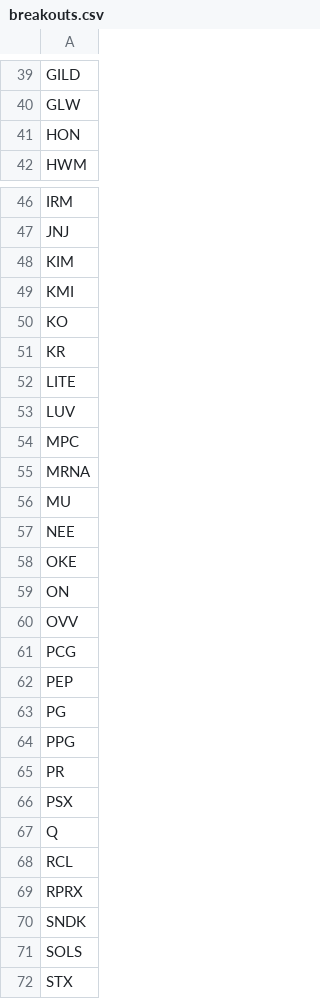
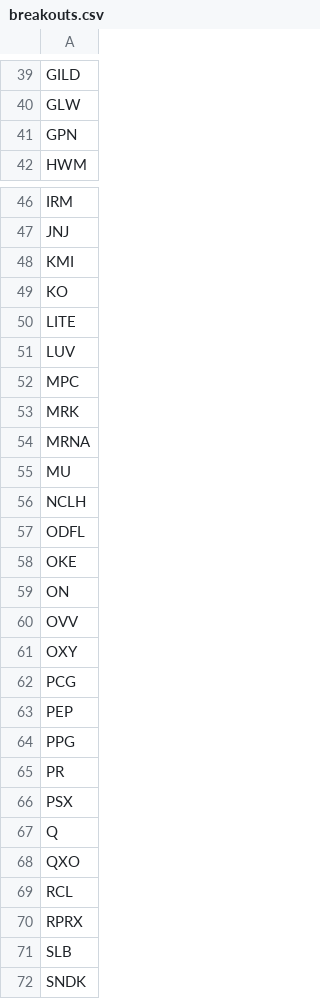
Before and after one commit to mpincus/SwingScannerWatchlist-GPT, a CSV file: breakouts.csv, drawn as a sheet; only a part is shown, gaps mark what is left out; the shorter side is filled out with more unchanged rows; the diff covers the shown part only.

```diff
--- a/breakouts.csv
+++ b/breakouts.csv
@@ -40,3 +40,3 @@ GILD
 GLW
-HON
+GPN
 HWM
@@ -47,6 +47,4 @@ IRM
 JNJ
-KIM
 KMI
 KO
-KR
 LITE
@@ -54,5 +52,7 @@ LUV
 MPC
+MRK
 MRNA
 MU
-NEE
+NCLH
+ODFL
 OKE
@@ -60,5 +60,5 @@ ON
 OVV
+OXY
 PCG
 PEP
-PG
 PPG
@@ -67,4 +67,6 @@ PSX
 Q
+QXO
 RCL
 RPRX
+SLB
 SNDK
```
Also changed, not shown: 9 added rows and 8 removed rows elsewhere in this file, combined_watchlist.csv, overbought.csv, 2 other files.
